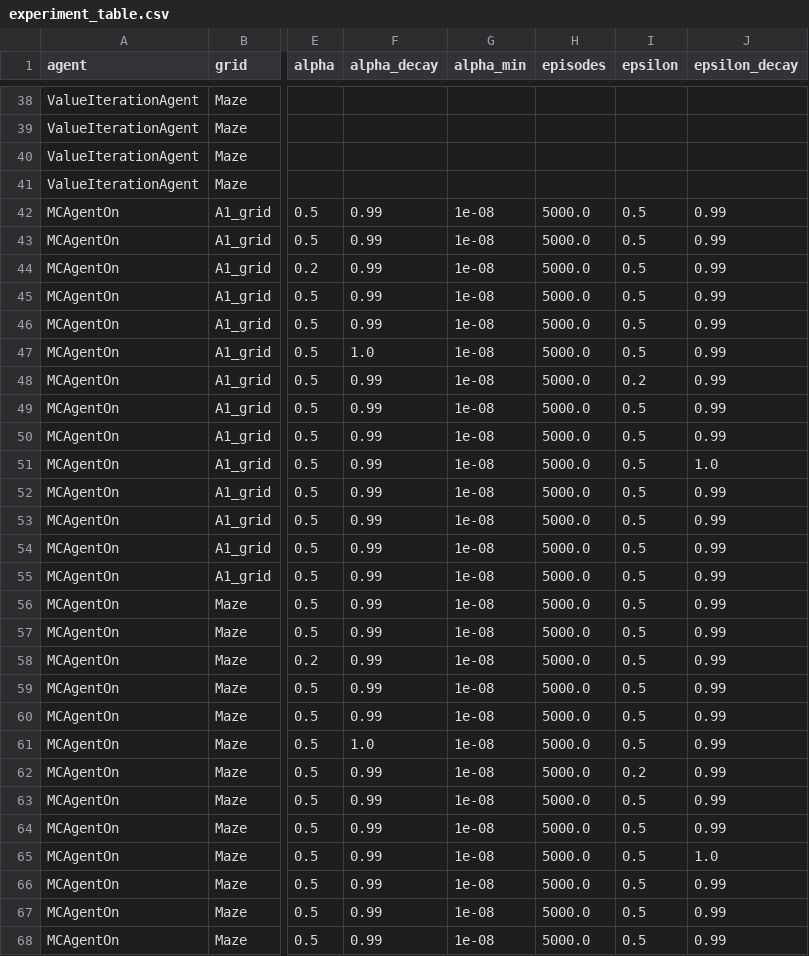
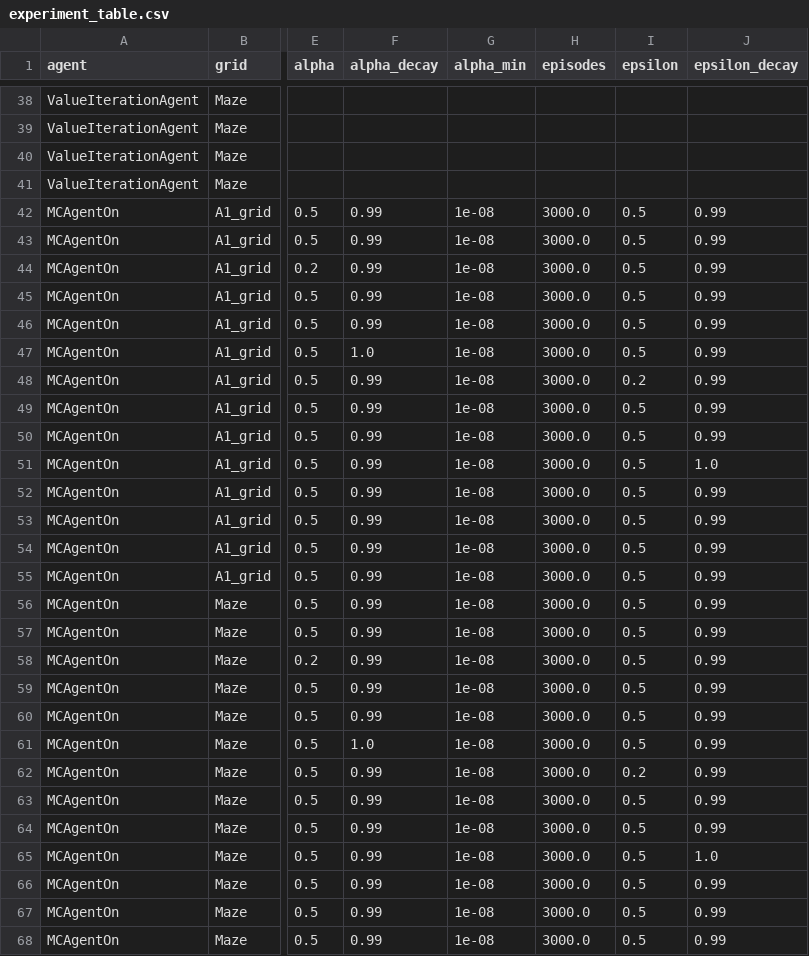
Before and after one commit to Aniket-Mishra/2AMC15_Intelligence_Challenge, a CSV file: experiment_results/experiment_table.csv, drawn as a sheet; only a part is shown, gaps mark what is left out; the diff covers the shown part only; the diff names each change by its address in the sheet, - before the commit and + after, or states it on an @@ line.

```diff
--- a/experiment_results/experiment_table.csv
+++ b/experiment_results/experiment_table.csv
-H42:H68 (episodes): 5000.0
+H42:H68 (episodes): 3000.0
```
Also changed, not shown: 1 edited cell elsewhere in this file, 2 other files.
